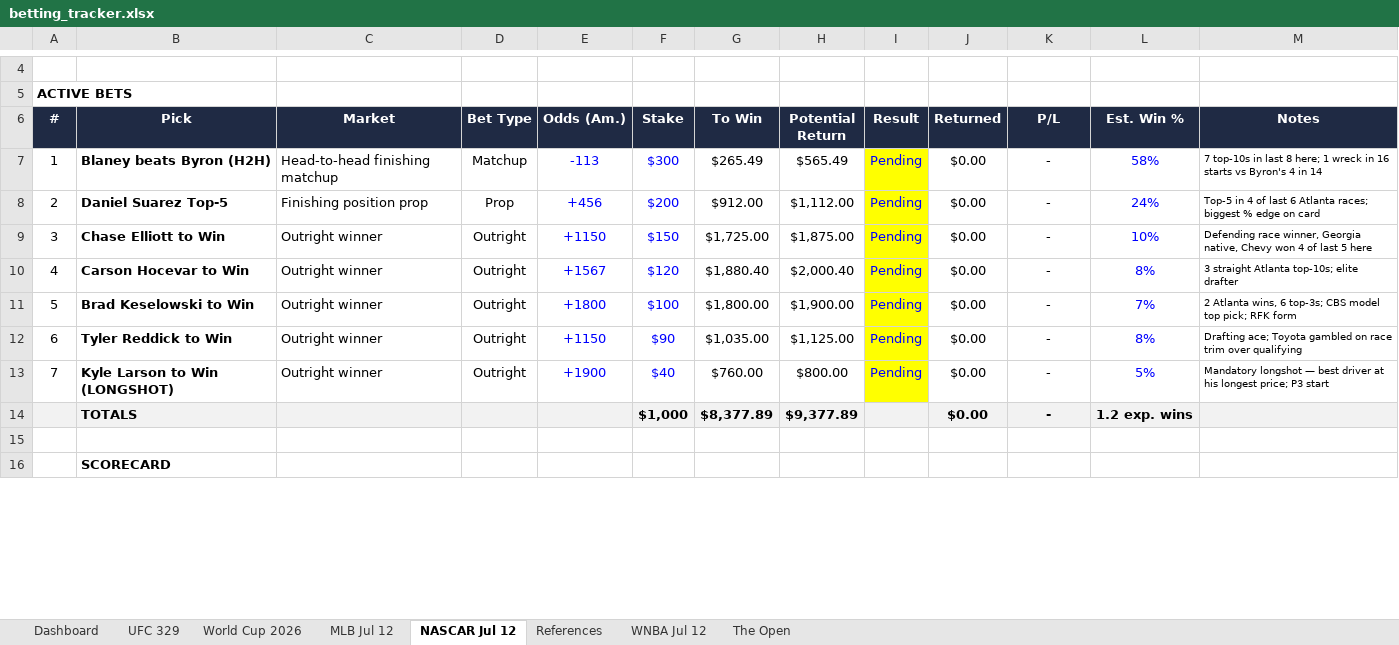
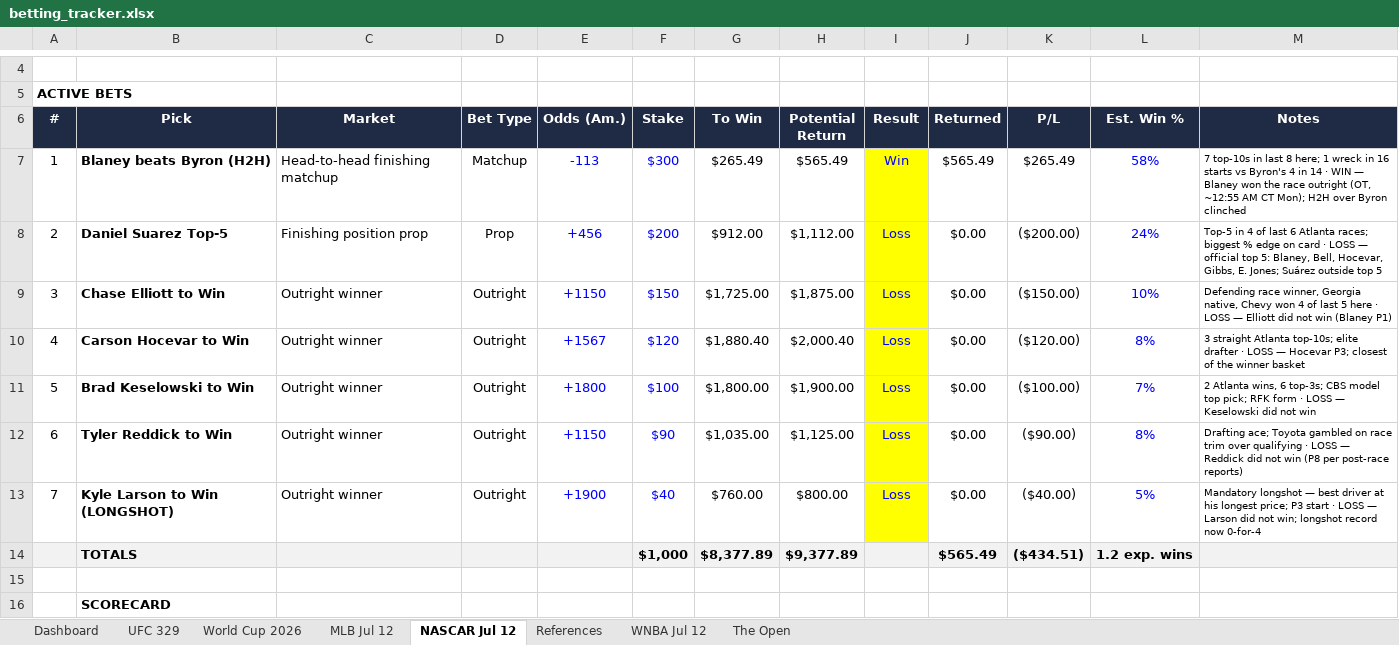
Before and after one commit to Jduchock/BettingPredictor, an Excel workbook: betting_tracker.xlsx, sheet NASCAR Jul 12, drawn as a sheet; only a part is shown, gaps mark what is left out; values as stored, in another font and other column widths than the file's, no borders; conditional formats not drawn; the diff covers the shown part only; the diff names each change by its address in the sheet, - before the commit and + after, or states it on an @@ line.

```diff
--- a/betting_tracker.xlsx (sheet NASCAR Jul 12)
+++ b/betting_tracker.xlsx (sheet NASCAR Jul 12)
-I7 (Result): Pending
+I7 (Result): Win
-J7 (Returned): $0.00
+J7 (Returned): $565.49
-K7 (P/L): -
+K7 (P/L): $265.49
-M7 (Notes): …in 14
+M7 (Notes): …in 14 · WIN — Blaney won the race outright (OT, ~12:55 AM CT Mon); H2H over Byron clinched
-I8:I13 (Result): Pending
+I8:I13 (Result): Loss
-K8 (P/L): -
+K8 (P/L): ($200.00)
-M8 (Notes): …on card
+M8 (Notes): …on card · LOSS — official top 5: Blaney, Bell, Hocevar, Gibbs, E. Jones; Suárez outside top 5
-K9 (P/L): -
+K9 (P/L): ($150.00)
-M9 (Notes): …5 here
+M9 (Notes): …5 here · LOSS — Elliott did not win (Blaney P1)
-K10 (P/L): -
+K10 (P/L): ($120.00)
-M10 (Notes): …elite drafter
+M10 (Notes): …elite drafter · LOSS — Hocevar P3; closest of the winner basket
-K11 (P/L): -
+K11 (P/L): ($100.00)
-M11 (Notes): …RFK form
+M11 (Notes): …RFK form · LOSS — Keselowski did not win
-K12 (P/L): -
+K12 (P/L): ($90.00)
-M12 (Notes): …over qualifying
+M12 (Notes): …over qualifying · LOSS — Reddick did not win (P8 per post-race reports)
-K13 (P/L): -
+K13 (P/L): ($40.00)
-M13 (Notes): …P3 start
+M13 (Notes): …P3 start · LOSS — Larson did not win; longshot record now 0-for-4
-J14 (Returned): $0.00
+J14 (Returned): $565.49
-K14 (P/L): -
+K14 (P/L): ($434.51)
```
Also changed, not shown: 8 edited cells elsewhere in this sheet, sheet Dashboard, 7 other files.
